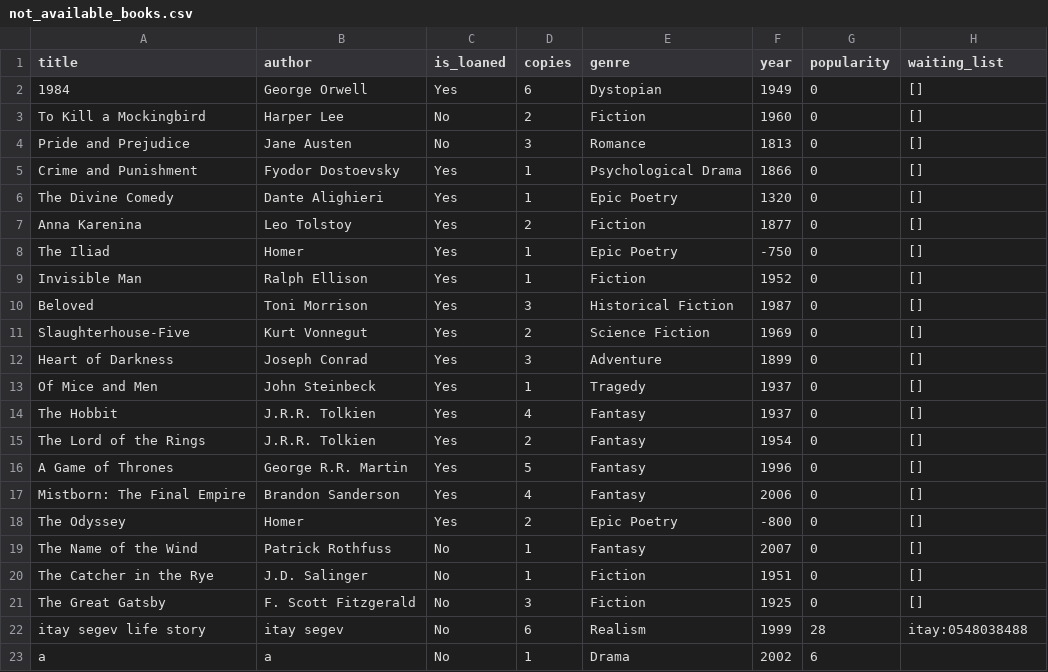
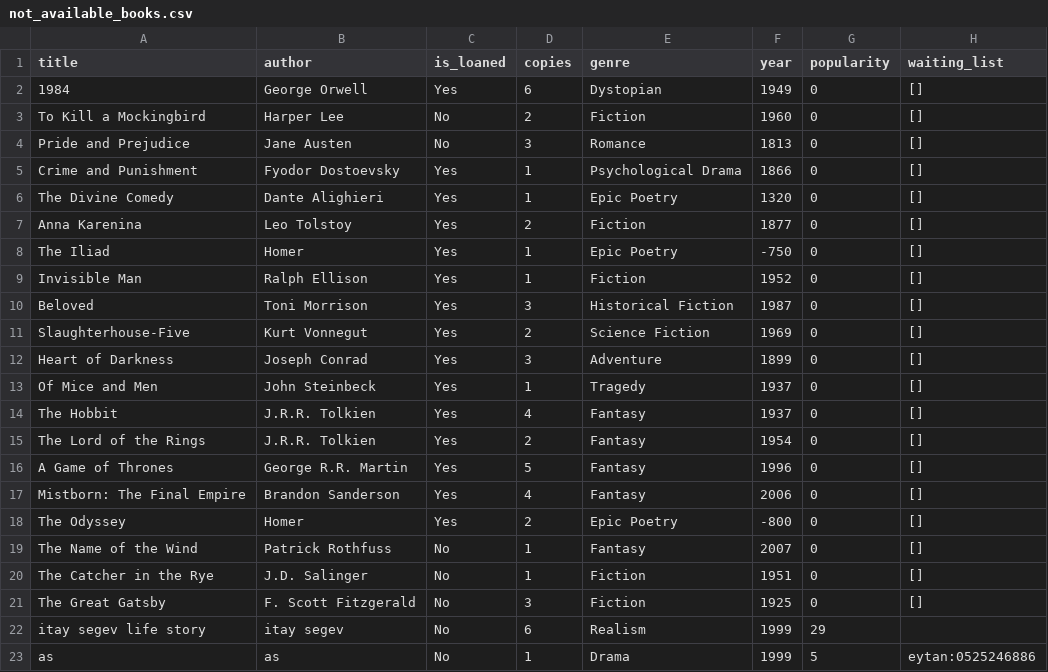
Before and after one commit to salometimsit/Library-Managment-OOP, a CSV file: src/main_lib/Excel_Tables/not_available_books.csv, drawn as a sheet.

Commit message:
Itay Segev 14.1.25

```diff
--- a/src/main_lib/Excel_Tables/not_available_books.csv
+++ b/src/main_lib/Excel_Tables/not_available_books.csv
@@ -21,3 +21,3 @@ The Catcher in the Rye,J.D. Salinger,No,1,Fiction,1951,0,[]
 The Great Gatsby,F. Scott Fitzgerald,No,3,Fiction,1925,0,[]
-itay segev life story,itay segev,No,6,Realism,1999,28,itay:0548038488
-a,a,No,1,Drama,2002,6,
+itay segev life story,itay segev,No,6,Realism,1999,29,
+as,as,No,1,Drama,1999,5,eytan:0525246886
```
Also changed, not shown: src/main_lib/Excel_Tables/available_books.csv, src/main_lib/Excel_Tables/books.csv, 5 other files.
